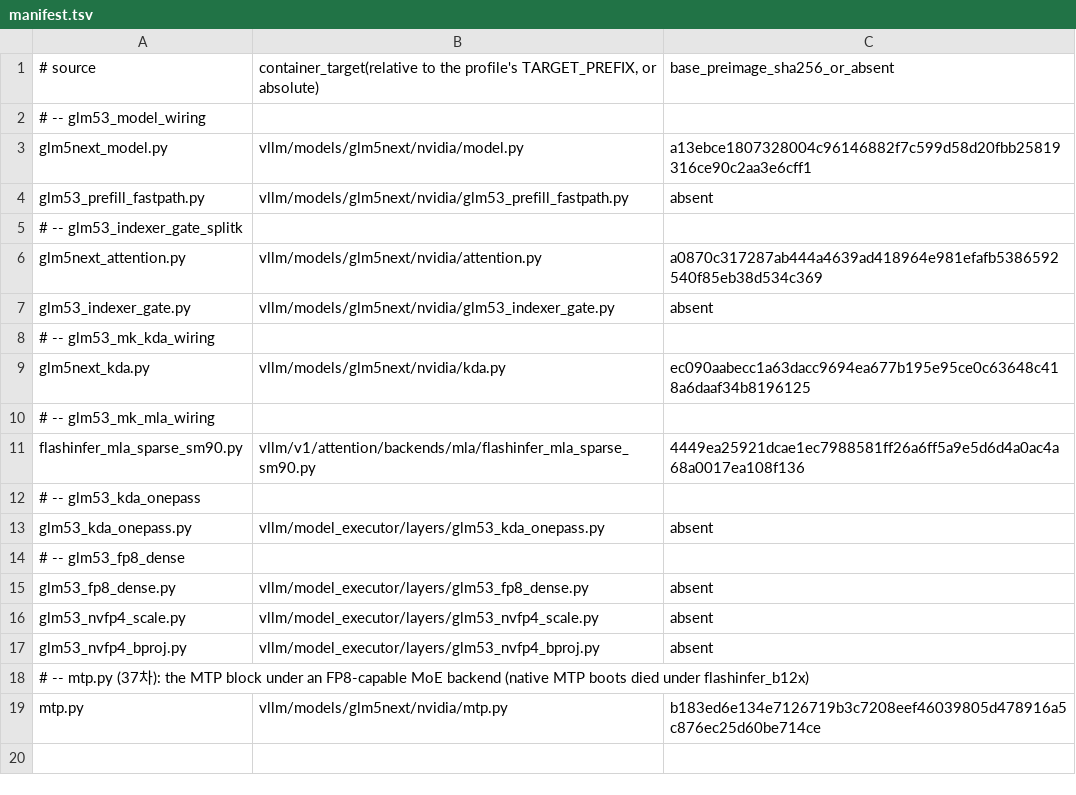
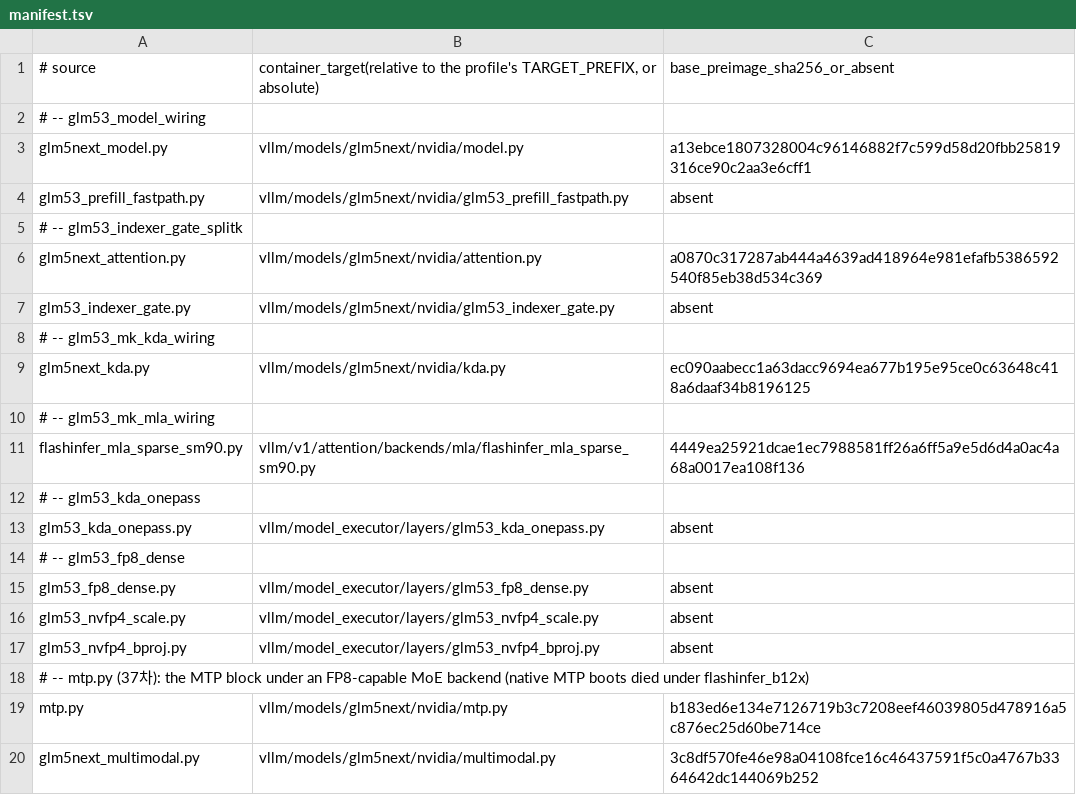
Before and after one commit to choiceoh/stkernel, a TSV file: overlay/modules/glm53_model/manifest.tsv, drawn as a sheet.

```diff
--- a/overlay/modules/glm53_model/manifest.tsv
+++ b/overlay/modules/glm53_model/manifest.tsv
@@ -19 +19,2 @@ glm53_nvfp4_bproj.py	vllm/model_executor/layers/glm53_nvfp4_bproj.py	absent
 mtp.py	vllm/models/glm5next/nvidia/mtp.py	b183ed6e134e7126719b3c7208eef46039805d478916a5c876ec25d60be714ce
+glm5next_multimodal.py	vllm/models/glm5next/nvidia/multimodal.py	3c8df570fe46e98a04108fce16c46437591f5c0a4767b3364642dc144069b252
```
Also changed, not shown: build/glm53/manifest.tsv, 3 other files.
